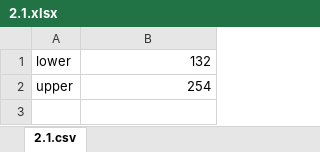
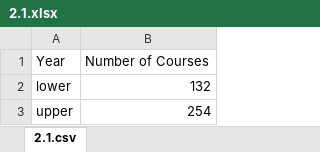
Before and after one commit to nj1a/Analytics, an Excel workbook: evaluations/2.1.xlsx, sheet 2.1.csv, drawn as a sheet; values as stored, in another font and other column widths than the file's, no borders; charts and pictures not drawn; the diff names each change by its address in the sheet, - before the commit and + after, or states it on an @@ line.

```diff
--- a/evaluations/2.1.xlsx (sheet 2.1.csv)
+++ b/evaluations/2.1.xlsx (sheet 2.1.csv)
+row 1: Year | Number of Courses
```
Also changed, not shown: charts or pictures, evaluations/2.2.xlsx, evaluations/2.3.xlsx, 1 other file.
